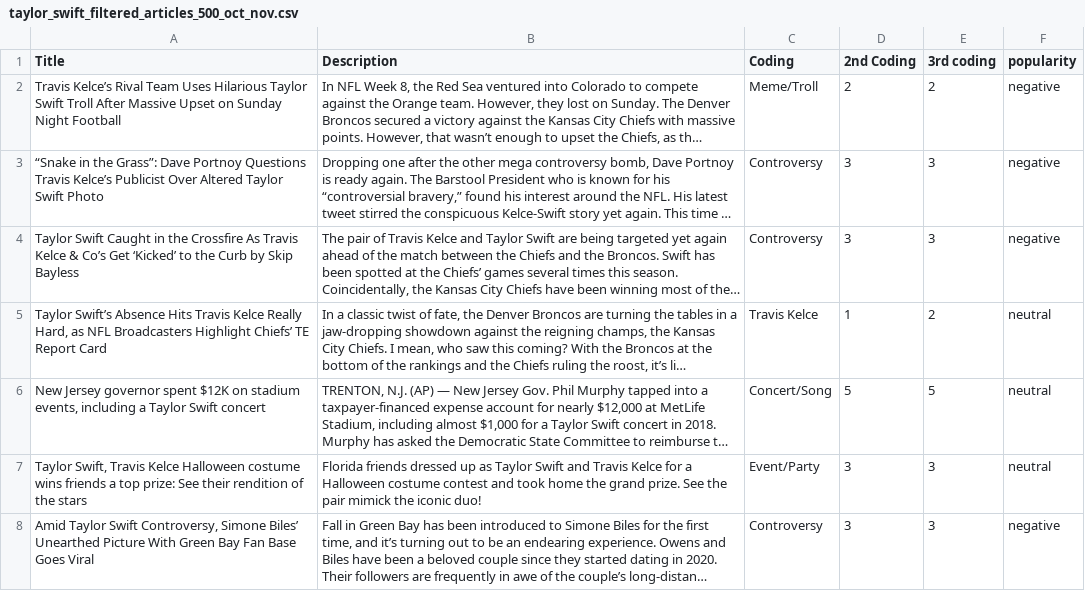
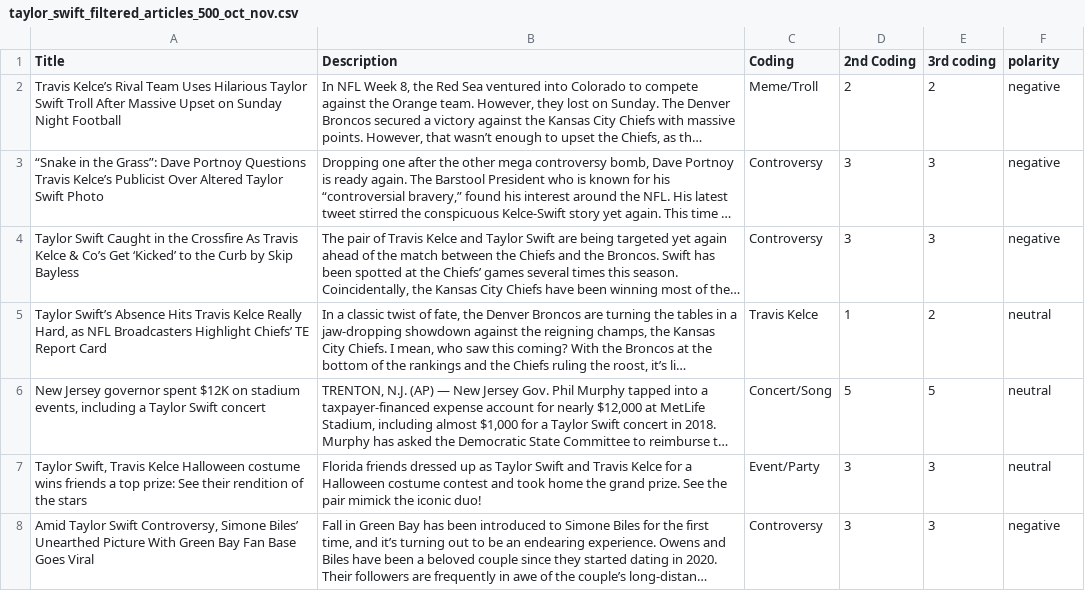
Before and after one commit to Jin1L/COMP370_Final_Project_Taylor_Swift_In_The_Media, a CSV file: data/taylor_swift_filtered_articles_500_oct_nov.csv, drawn as a sheet; only a part is shown; long unchanged cells end in …; the diff names each change by its address in the sheet, - before the commit and + after, or states it on an @@ line.

```diff
--- a/data/taylor_swift_filtered_articles_500_oct_nov.csv
+++ b/data/taylor_swift_filtered_articles_500_oct_nov.csv
-F1: popularity
+F1: polarity
```
Also changed, not shown: 2 other files.
